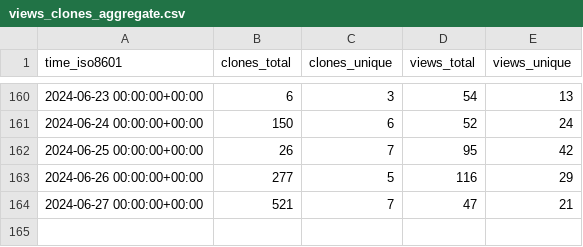
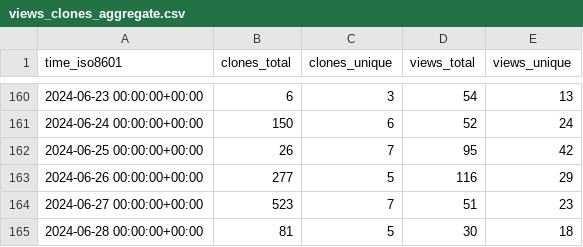
Before and after one commit to open-feature/spec, a CSV file: open-feature/spec/ghrs-data/views_clones_aggregate.csv, drawn as a sheet; only a part is shown, gaps mark what is left out.

```diff
--- a/open-feature/spec/ghrs-data/views_clones_aggregate.csv
+++ b/open-feature/spec/ghrs-data/views_clones_aggregate.csv
@@ -163,2 +163,3 @@ time_iso8601,clones_total,clones_unique,views_total,views_unique
 2024-06-26 00:00:00+00:00,277,5,116,29
-2024-06-27 00:00:00+00:00,521,7,47,21
+2024-06-27 00:00:00+00:00,523,7,51,23
+2024-06-28 00:00:00+00:00,81,5,30,18
```
Also changed, not shown: 1 other file.
